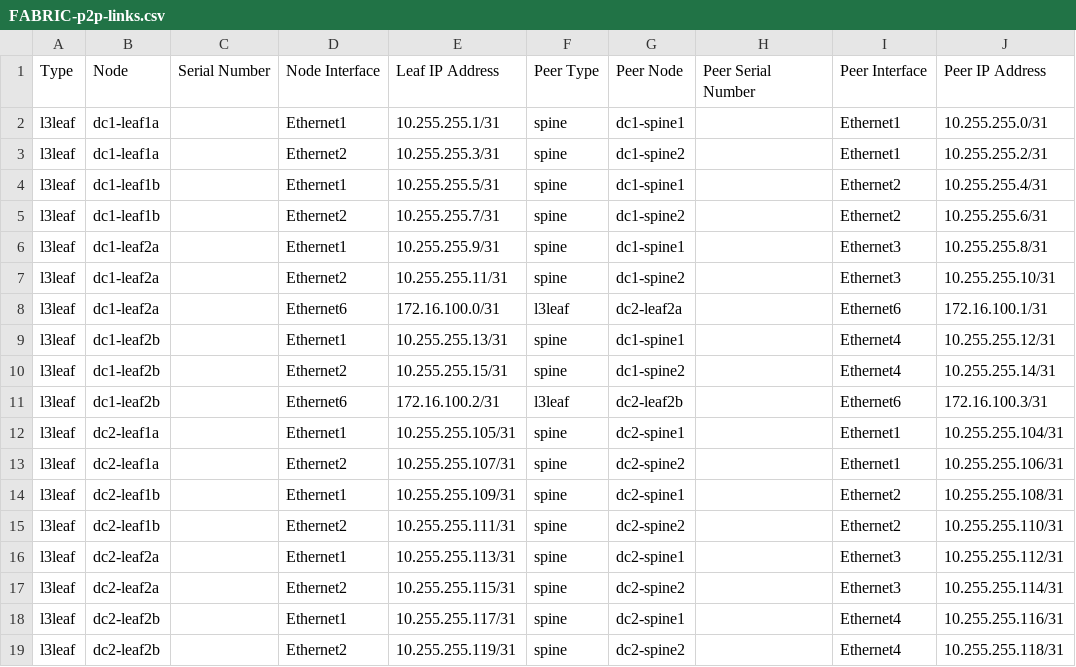
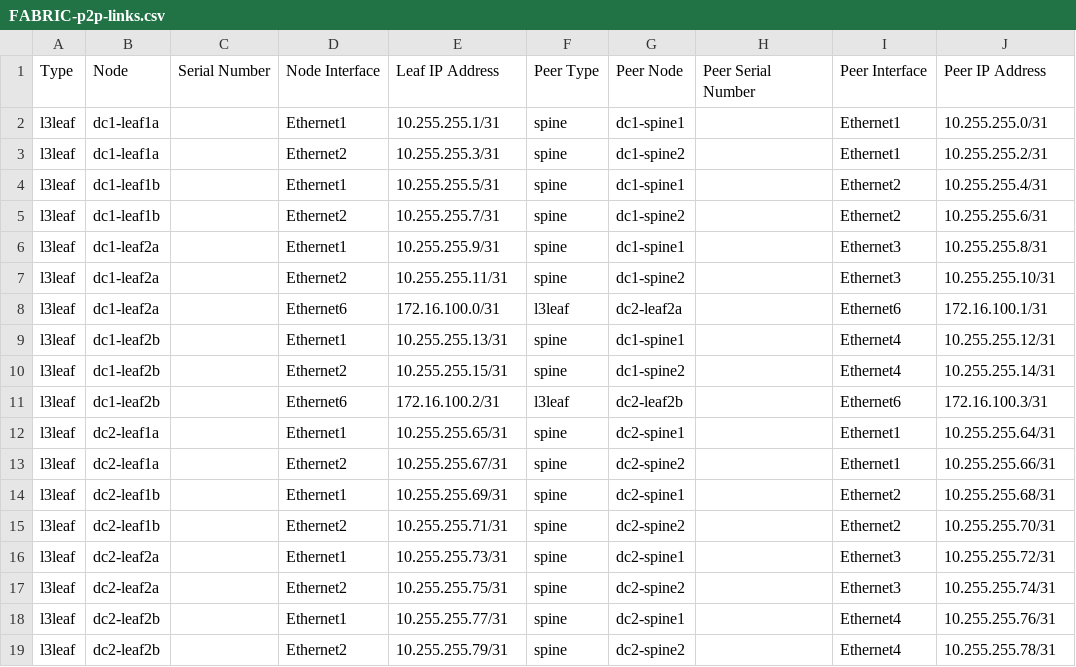
Before and after one commit to JulioPDX/avd, a CSV file: ansible_collections/arista/avd/examples/dual-dc-l3ls/documentation/fabric/FABRIC-p2p-links.csv, drawn as a sheet.

Commit message:
Doc: Improve default interface usages in examples (#6033)
Co-authored-by: Alexey Gorbunov <ag.justice@gmail.com>

```diff
--- a/ansible_collections/arista/avd/examples/dual-dc-l3ls/documentation/fabric/FABRIC-p2p-links.csv
+++ b/ansible_collections/arista/avd/examples/dual-dc-l3ls/documentation/fabric/FABRIC-p2p-links.csv
@@ -11,9 +11,9 @@ l3leaf,dc1-leaf2b,,Ethernet2,10.255.255.15/31,spine,dc1-spine2,,Ethernet4,10.255
 l3leaf,dc1-leaf2b,,Ethernet6,172.16.100.2/31,l3leaf,dc2-leaf2b,,Ethernet6,172.16.100.3/31
-l3leaf,dc2-leaf1a,,Ethernet1,10.255.255.105/31,spine,dc2-spine1,,Ethernet1,10.255.255.104/31
-l3leaf,dc2-leaf1a,,Ethernet2,10.255.255.107/31,spine,dc2-spine2,,Ethernet1,10.255.255.106/31
-l3leaf,dc2-leaf1b,,Ethernet1,10.255.255.109/31,spine,dc2-spine1,,Ethernet2,10.255.255.108/31
-l3leaf,dc2-leaf1b,,Ethernet2,10.255.255.111/31,spine,dc2-spine2,,Ethernet2,10.255.255.110/31
-l3leaf,dc2-leaf2a,,Ethernet1,10.255.255.113/31,spine,dc2-spine1,,Ethernet3,10.255.255.112/31
-l3leaf,dc2-leaf2a,,Ethernet2,10.255.255.115/31,spine,dc2-spine2,,Ethernet3,10.255.255.114/31
-l3leaf,dc2-leaf2b,,Ethernet1,10.255.255.117/31,spine,dc2-spine1,,Ethernet4,10.255.255.116/31
-l3leaf,dc2-leaf2b,,Ethernet2,10.255.255.119/31,spine,dc2-spine2,,Ethernet4,10.255.255.118/31
+l3leaf,dc2-leaf1a,,Ethernet1,10.255.255.65/31,spine,dc2-spine1,,Ethernet1,10.255.255.64/31
+l3leaf,dc2-leaf1a,,Ethernet2,10.255.255.67/31,spine,dc2-spine2,,Ethernet1,10.255.255.66/31
+l3leaf,dc2-leaf1b,,Ethernet1,10.255.255.69/31,spine,dc2-spine1,,Ethernet2,10.255.255.68/31
+l3leaf,dc2-leaf1b,,Ethernet2,10.255.255.71/31,spine,dc2-spine2,,Ethernet2,10.255.255.70/31
+l3leaf,dc2-leaf2a,,Ethernet1,10.255.255.73/31,spine,dc2-spine1,,Ethernet3,10.255.255.72/31
+l3leaf,dc2-leaf2a,,Ethernet2,10.255.255.75/31,spine,dc2-spine2,,Ethernet3,10.255.255.74/31
+l3leaf,dc2-leaf2b,,Ethernet1,10.255.255.77/31,spine,dc2-spine1,,Ethernet4,10.255.255.76/31
+l3leaf,dc2-leaf2b,,Ethernet2,10.255.255.79/31,spine,dc2-spine2,,Ethernet4,10.255.255.78/31
```
Also changed, not shown: 36 other files.
